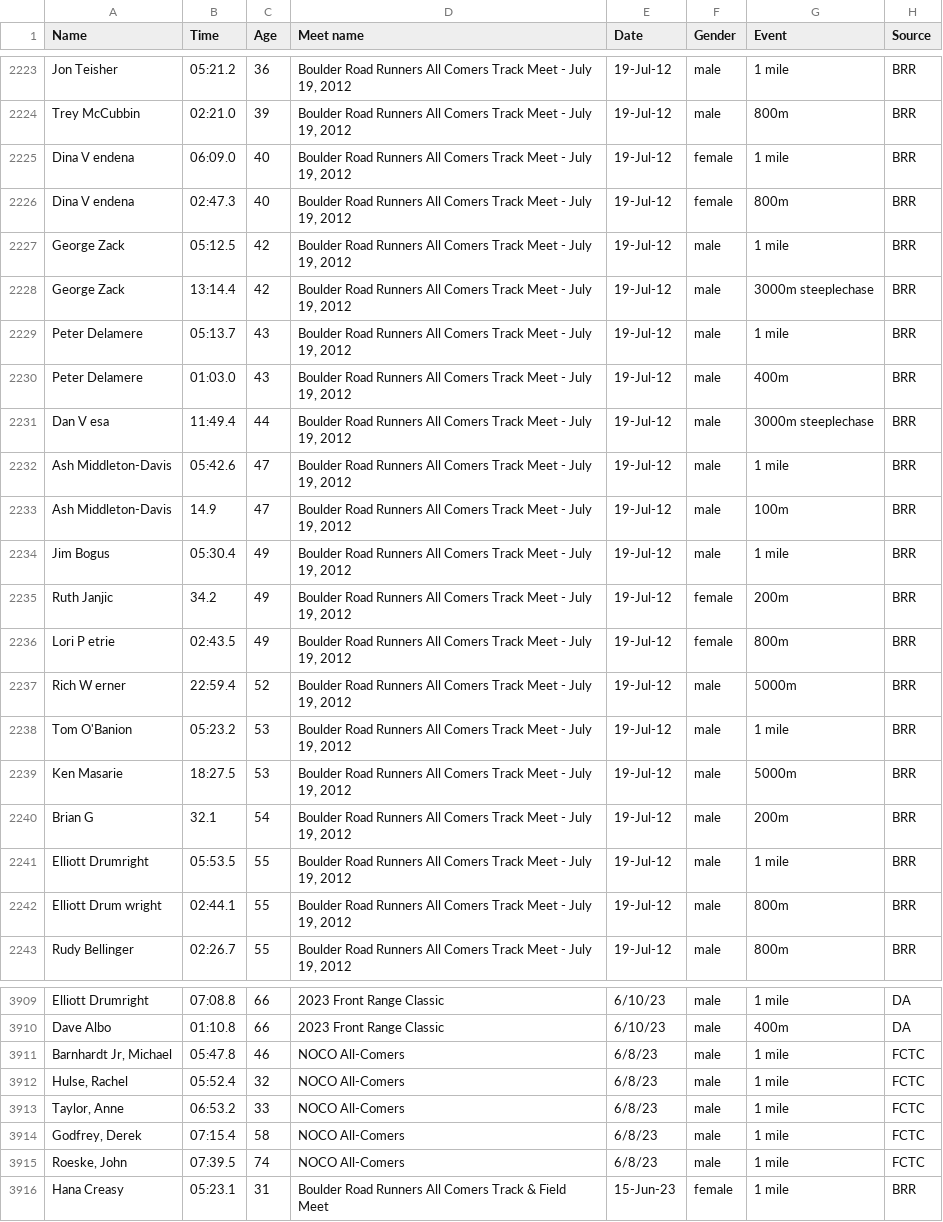
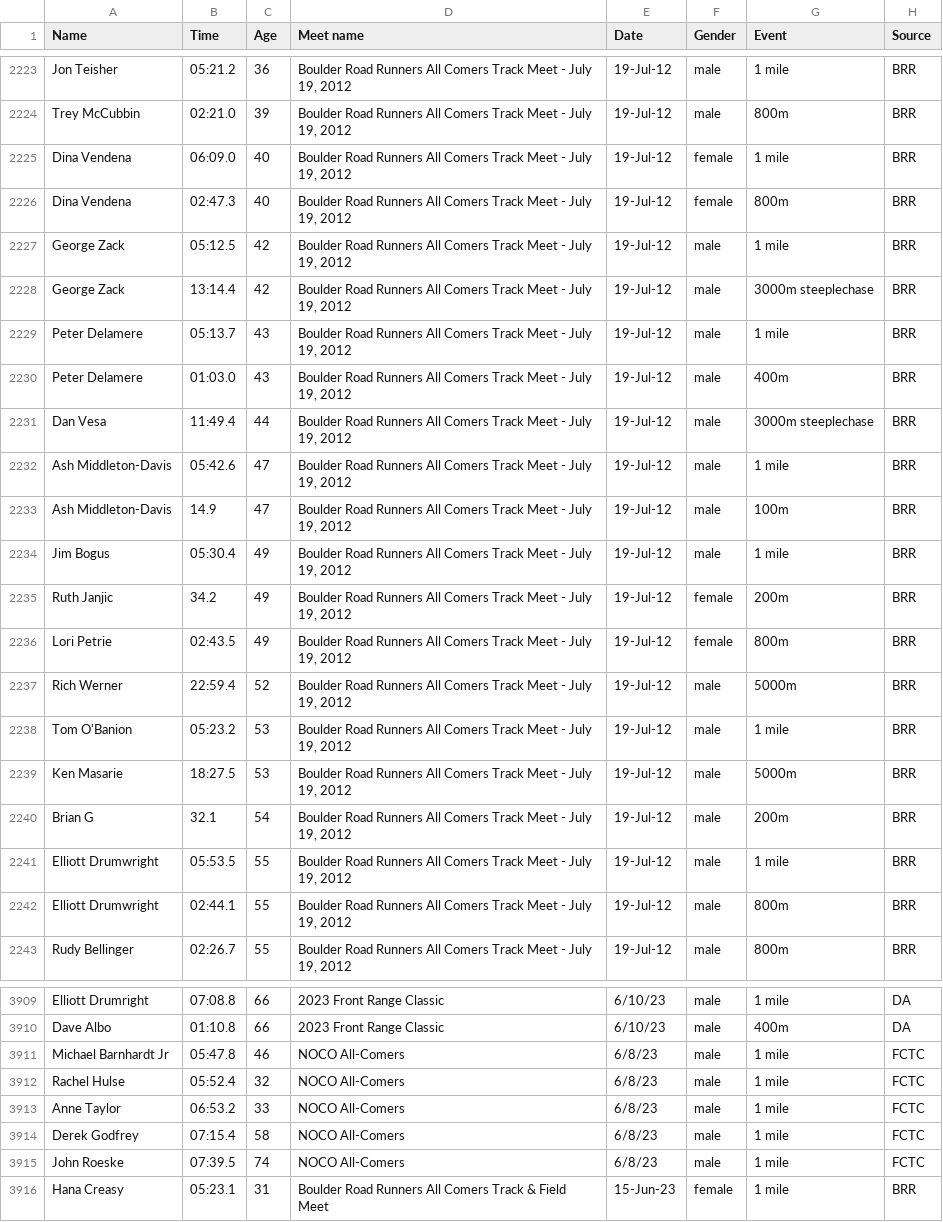
Before and after one commit to billpottle/colorado-masters-race-project, a CSV file: outdoor-track-data.csv, drawn as a sheet; only a part is shown, gaps mark what is left out; the diff covers the shown part only.

Commit message:
adding more names

```diff
--- a/outdoor-track-data.csv
+++ b/outdoor-track-data.csv
@@ -2224,4 +2224,4 @@ Jon Teisher,05:21.2,36,"Boulder Road Runners All Comers Track Meet - July 19, 20
 Trey McCubbin,02:21.0,39,"Boulder Road Runners All Comers Track Meet - July 19, 2012",19-Jul-12,male,800m,BRR
-Dina V endena,06:09.0,40,"Boulder Road Runners All Comers Track Meet - July 19, 2012",19-Jul-12,female,1 mile,BRR
-Dina V endena,02:47.3,40,"Boulder Road Runners All Comers Track Meet - July 19, 2012",19-Jul-12,female,800m,BRR
+Dina Vendena,06:09.0,40,"Boulder Road Runners All Comers Track Meet - July 19, 2012",19-Jul-12,female,1 mile,BRR
+Dina Vendena,02:47.3,40,"Boulder Road Runners All Comers Track Meet - July 19, 2012",19-Jul-12,female,800m,BRR
 George Zack,05:12.5,42,"Boulder Road Runners All Comers Track Meet - July 19, 2012",19-Jul-12,male,1 mile,BRR
@@ -2230,3 +2230,3 @@ Peter Delamere,05:13.7,43,"Boulder Road Runners All Comers Track Meet - July 19,
 Peter Delamere,01:03.0,43,"Boulder Road Runners All Comers Track Meet - July 19, 2012",19-Jul-12,male,400m,BRR
-Dan V esa,11:49.4,44,"Boulder Road Runners All Comers Track Meet - July 19, 2012",19-Jul-12,male,3000m steeplechase,BRR
+Dan Vesa,11:49.4,44,"Boulder Road Runners All Comers Track Meet - July 19, 2012",19-Jul-12,male,3000m steeplechase,BRR
 Ash Middleton-Davis,05:42.6,47,"Boulder Road Runners All Comers Track Meet - July 19, 2012",19-Jul-12,male,1 mile,BRR
@@ -2235,4 +2235,4 @@ Jim Bogus,05:30.4,49,"Boulder Road Runners All Comers Track Meet - July 19, 2012
 Ruth Janjic,34.2,49,"Boulder Road Runners All Comers Track Meet - July 19, 2012",19-Jul-12,female,200m,BRR
-Lori P etrie,02:43.5,49,"Boulder Road Runners All Comers Track Meet - July 19, 2012",19-Jul-12,female,800m,BRR
-Rich W erner,22:59.4,52,"Boulder Road Runners All Comers Track Meet - July 19, 2012",19-Jul-12,male,5000m,BRR
+Lori Petrie,02:43.5,49,"Boulder Road Runners All Comers Track Meet - July 19, 2012",19-Jul-12,female,800m,BRR
+Rich Werner,22:59.4,52,"Boulder Road Runners All Comers Track Meet - July 19, 2012",19-Jul-12,male,5000m,BRR
 Tom O'Banion,05:23.2,53,"Boulder Road Runners All Comers Track Meet - July 19, 2012",19-Jul-12,male,1 mile,BRR
@@ -2240,4 +2240,4 @@ Ken Masarie,18:27.5,53,"Boulder Road Runners All Comers Track Meet - July 19, 20
 Brian G,32.1,54,"Boulder Road Runners All Comers Track Meet - July 19, 2012",19-Jul-12,male,200m,BRR
-Elliott Drumright,05:53.5,55,"Boulder Road Runners All Comers Track Meet - July 19, 2012",19-Jul-12,male,1 mile,BRR
-Elliott Drum wright,02:44.1,55,"Boulder Road Runners All Comers Track Meet - July 19, 2012",19-Jul-12,male,800m,BRR
+Elliott Drumwright,05:53.5,55,"Boulder Road Runners All Comers Track Meet - July 19, 2012",19-Jul-12,male,1 mile,BRR
+Elliott Drumwright,02:44.1,55,"Boulder Road Runners All Comers Track Meet - July 19, 2012",19-Jul-12,male,800m,BRR
 Rudy Bellinger,02:26.7,55,"Boulder Road Runners All Comers Track Meet - July 19, 2012",19-Jul-12,male,800m,BRR
@@ -3910,7 +3910,7 @@ Elliott Drumright,07:08.8,66,2023 Front Range Classic,6/10/23,male,1 mile,DA
 Dave Albo,01:10.8,66,2023 Front Range Classic,6/10/23,male,400m,DA
-"Barnhardt Jr, Michael",05:47.8,46,NOCO All-Comers,6/8/23,male,1 mile,FCTC
-"Hulse, Rachel",05:52.4,32,NOCO All-Comers,6/8/23,male,1 mile,FCTC
-"Taylor, Anne",06:53.2,33,NOCO All-Comers,6/8/23,male,1 mile,FCTC
-"Godfrey, Derek",07:15.4,58,NOCO All-Comers,6/8/23,male,1 mile,FCTC
-"Roeske, John",07:39.5,74,NOCO All-Comers,6/8/23,male,1 mile,FCTC
+Michael Barnhardt Jr ,05:47.8,46,NOCO All-Comers,6/8/23,male,1 mile,FCTC
+Rachel Hulse,05:52.4,32,NOCO All-Comers,6/8/23,male,1 mile,FCTC
+Anne Taylor,06:53.2,33,NOCO All-Comers,6/8/23,male,1 mile,FCTC
+Derek Godfrey ,07:15.4,58,NOCO All-Comers,6/8/23,male,1 mile,FCTC
+John Roeske,07:39.5,74,NOCO All-Comers,6/8/23,male,1 mile,FCTC
 Hana Creasy,05:23.1,31,Boulder Road Runners All Comers Track & Field Meet,15-Jun-23,female,1 mile,BRR
```
Also changed, not shown: 46 edited cells elsewhere in this file.
